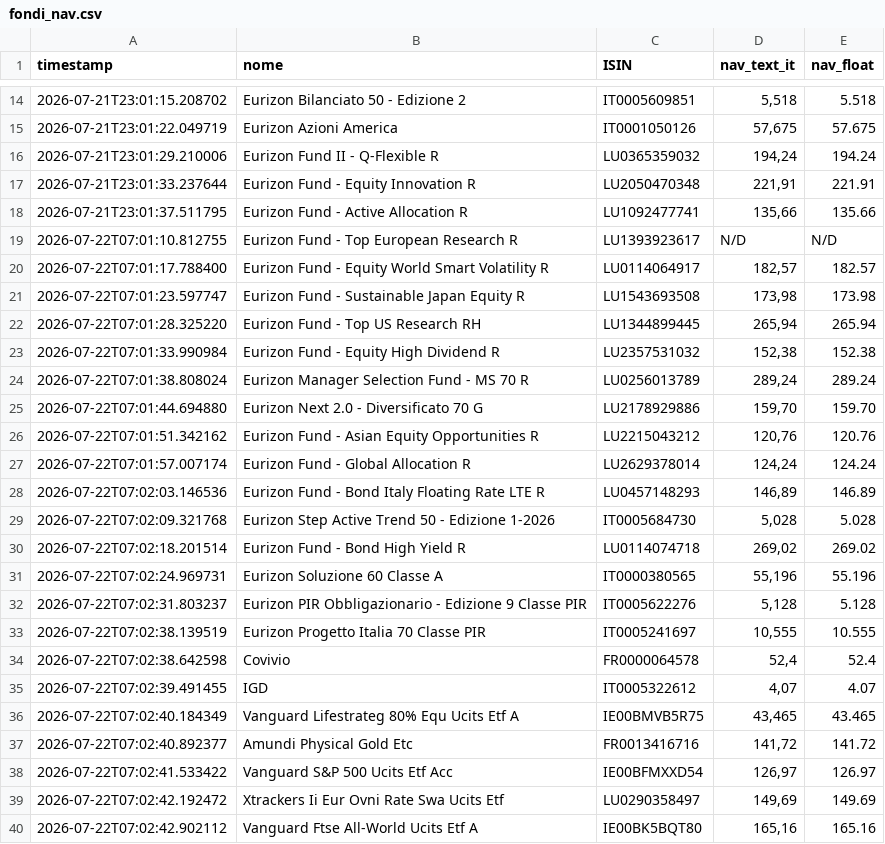
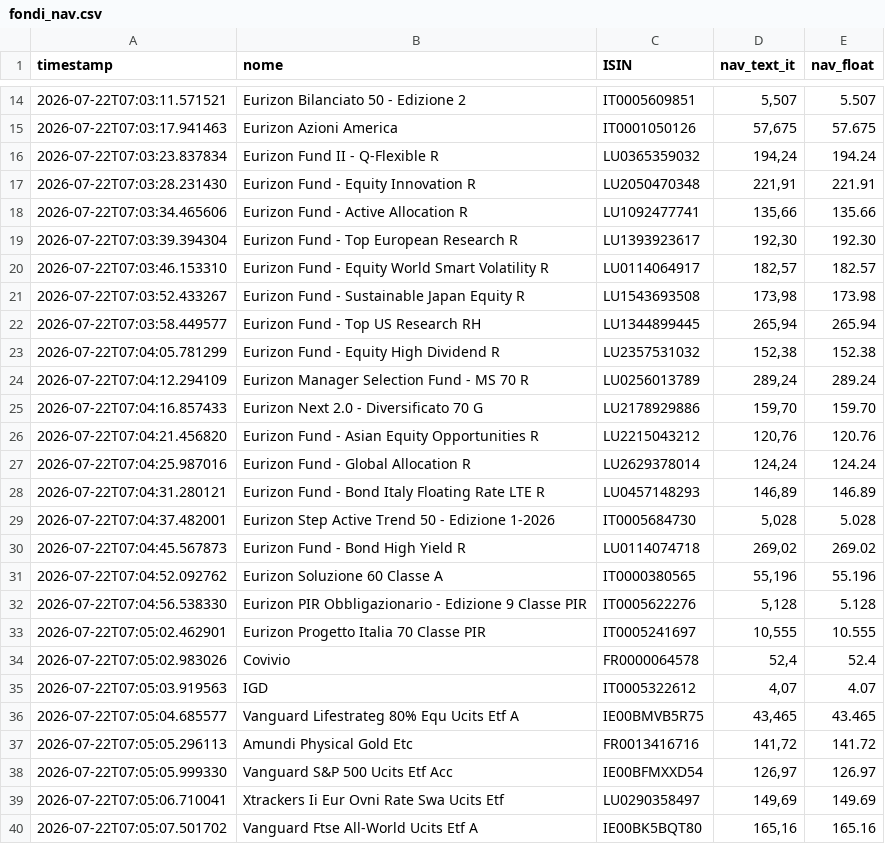
Before and after one commit to Marchino1978/portfolio, a CSV file: data/fondi_nav.csv, drawn as a sheet; only a part is shown, gaps mark what is left out; the diff covers the shown part only.

Commit message:
fix

```diff
--- a/data/fondi_nav.csv
+++ b/data/fondi_nav.csv
@@ -14,27 +14,27 @@ timestamp;nome;ISIN;nav_text_it;nav_float
-2026-07-21T23:01:15.208702;Eurizon Bilanciato 50 - Edizione 2;IT0005609851;5,518;5.518
-2026-07-21T23:01:22.049719;Eurizon Azioni America;IT0001050126;57,675;57.675
-2026-07-21T23:01:29.210006;Eurizon Fund II - Q-Flexible R;LU0365359032;194,24;194.24
-2026-07-21T23:01:33.237644;Eurizon Fund - Equity Innovation R;LU2050470348;221,91;221.91
-2026-07-21T23:01:37.511795;Eurizon Fund - Active Allocation R;LU1092477741;135,66;135.66
-2026-07-22T07:01:10.812755;Eurizon Fund - Top European Research R;LU1393923617;N/D;N/D
-2026-07-22T07:01:17.788400;Eurizon Fund - Equity World Smart Volatility R;LU0114064917;182,57;182.57
-2026-07-22T07:01:23.597747;Eurizon Fund - Sustainable Japan Equity R;LU1543693508;173,98;173.98
-2026-07-22T07:01:28.325220;Eurizon Fund - Top US Research RH;LU1344899445;265,94;265.94
-2026-07-22T07:01:33.990984;Eurizon Fund - Equity High Dividend R;LU2357531032;152,38;152.38
-2026-07-22T07:01:38.808024;Eurizon Manager Selection Fund - MS 70 R;LU0256013789;289,24;289.24
-2026-07-22T07:01:44.694880;Eurizon Next 2.0 - Diversificato 70 G;LU2178929886;159,70;159.70
-2026-07-22T07:01:51.342162;Eurizon Fund - Asian Equity Opportunities R;LU2215043212;120,76;120.76
-2026-07-22T07:01:57.007174;Eurizon Fund - Global Allocation R;LU2629378014;124,24;124.24
-2026-07-22T07:02:03.146536;Eurizon Fund - Bond Italy Floating Rate LTE R;LU0457148293;146,89;146.89
-2026-07-22T07:02:09.321768;Eurizon Step Active Trend 50 - Edizione 1-2026;IT0005684730;5,028;5.028
-2026-07-22T07:02:18.201514;Eurizon Fund - Bond High Yield R;LU0114074718;269,02;269.02
-2026-07-22T07:02:24.969731;Eurizon Soluzione 60 Classe A;IT0000380565;55,196;55.196
-2026-07-22T07:02:31.803237;Eurizon PIR Obbligazionario - Edizione 9 Classe PIR;IT0005622276;5,128;5.128
-2026-07-22T07:02:38.139519;Eurizon Progetto Italia 70 Classe PIR;IT0005241697;10,555;10.555
-2026-07-22T07:02:38.642598;Covivio;FR0000064578;52,4;52.4
-2026-07-22T07:02:39.491455;IGD;IT0005322612;4,07;4.07
-2026-07-22T07:02:40.184349;Vanguard Lifestrateg 80% Equ Ucits Etf A;IE00BMVB5R75;43,465;43.465
-2026-07-22T07:02:40.892377;Amundi Physical Gold Etc;FR0013416716;141,72;141.72
-2026-07-22T07:02:41.533422;Vanguard S&P 500 Ucits Etf Acc;IE00BFMXXD54;126,97;126.97
-2026-07-22T07:02:42.192472;Xtrackers Ii Eur Ovni Rate Swa Ucits Etf;LU0290358497;149,69;149.69
-2026-07-22T07:02:42.902112;Vanguard Ftse All-World Ucits Etf A;IE00BK5BQT80;165,16;165.16
+2026-07-22T07:03:11.571521;Eurizon Bilanciato 50 - Edizione 2;IT0005609851;5,507;5.507
+2026-07-22T07:03:17.941463;Eurizon Azioni America;IT0001050126;57,675;57.675
+2026-07-22T07:03:23.837834;Eurizon Fund II - Q-Flexible R;LU0365359032;194,24;194.24
+2026-07-22T07:03:28.231430;Eurizon Fund - Equity Innovation R;LU2050470348;221,91;221.91
+2026-07-22T07:03:34.465606;Eurizon Fund - Active Allocation R;LU1092477741;135,66;135.66
+2026-07-22T07:03:39.394304;Eurizon Fund - Top European Research R;LU1393923617;192,30;192.30
+2026-07-22T07:03:46.153310;Eurizon Fund - Equity World Smart Volatility R;LU0114064917;182,57;182.57
+2026-07-22T07:03:52.433267;Eurizon Fund - Sustainable Japan Equity R;LU1543693508;173,98;173.98
+2026-07-22T07:03:58.449577;Eurizon Fund - Top US Research RH;LU1344899445;265,94;265.94
+2026-07-22T07:04:05.781299;Eurizon Fund - Equity High Dividend R;LU2357531032;152,38;152.38
+2026-07-22T07:04:12.294109;Eurizon Manager Selection Fund - MS 70 R;LU0256013789;289,24;289.24
+2026-07-22T07:04:16.857433;Eurizon Next 2.0 - Diversificato 70 G;LU2178929886;159,70;159.70
+2026-07-22T07:04:21.456820;Eurizon Fund - Asian Equity Opportunities R;LU2215043212;120,76;120.76
+2026-07-22T07:04:25.987016;Eurizon Fund - Global Allocation R;LU2629378014;124,24;124.24
+2026-07-22T07:04:31.280121;Eurizon Fund - Bond Italy Floating Rate LTE R;LU0457148293;146,89;146.89
+2026-07-22T07:04:37.482001;Eurizon Step Active Trend 50 - Edizione 1-2026;IT0005684730;5,028;5.028
+2026-07-22T07:04:45.567873;Eurizon Fund - Bond High Yield R;LU0114074718;269,02;269.02
+2026-07-22T07:04:52.092762;Eurizon Soluzione 60 Classe A;IT0000380565;55,196;55.196
+2026-07-22T07:04:56.538330;Eurizon PIR Obbligazionario - Edizione 9 Classe PIR;IT0005622276;5,128;5.128
+2026-07-22T07:05:02.462901;Eurizon Progetto Italia 70 Classe PIR;IT0005241697;10,555;10.555
+2026-07-22T07:05:02.983026;Covivio;FR0000064578;52,4;52.4
+2026-07-22T07:05:03.919563;IGD;IT0005322612;4,07;4.07
+2026-07-22T07:05:04.685577;Vanguard Lifestrateg 80% Equ Ucits Etf A;IE00BMVB5R75;43,465;43.465
+2026-07-22T07:05:05.296113;Amundi Physical Gold Etc;FR0013416716;141,72;141.72
+2026-07-22T07:05:05.999330;Vanguard S&P 500 Ucits Etf Acc;IE00BFMXXD54;126,97;126.97
+2026-07-22T07:05:06.710041;Xtrackers Ii Eur Ovni Rate Swa Ucits Etf;LU0290358497;149,69;149.69
+2026-07-22T07:05:07.501702;Vanguard Ftse All-World Ucits Etf A;IE00BK5BQT80;165,16;165.16
```
Also changed, not shown: 4 added rows, 4 removed rows and 34 edited cells elsewhere in this file.
